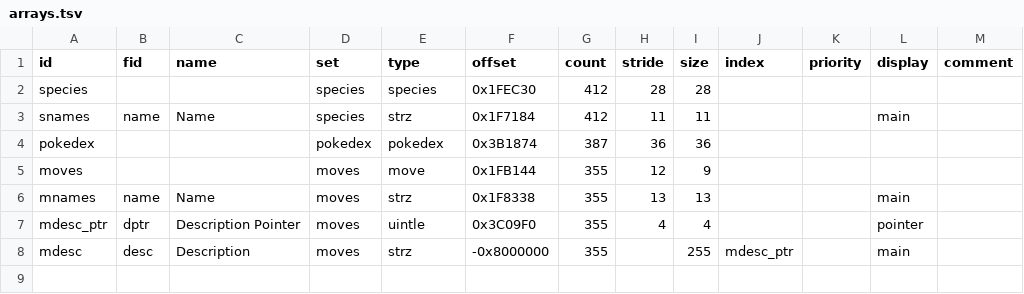
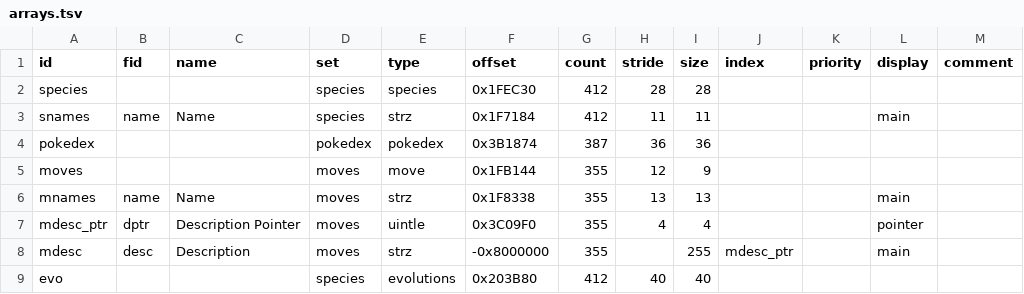
Before and after one commit to andrew-vant/romtool, a TSV file: src/romtool/maps/Pokemon Ruby (US)/arrays.tsv, drawn as a sheet; the diff names each change by its address in the sheet, - before the commit and + after, or states it on an @@ line.

Commit message:
Add evolutions
Note, this makes builds very slow, probably because of evolution-target
name lookups.

```diff
--- a/src/romtool/maps/Pokemon Ruby (US)/arrays.tsv
+++ b/src/romtool/maps/Pokemon Ruby (US)/arrays.tsv
+row 9: evo |  |  | species | evolutions | 0x203B80 | 412 | 40 | 40
```
Also changed, not shown: 2 other files.
